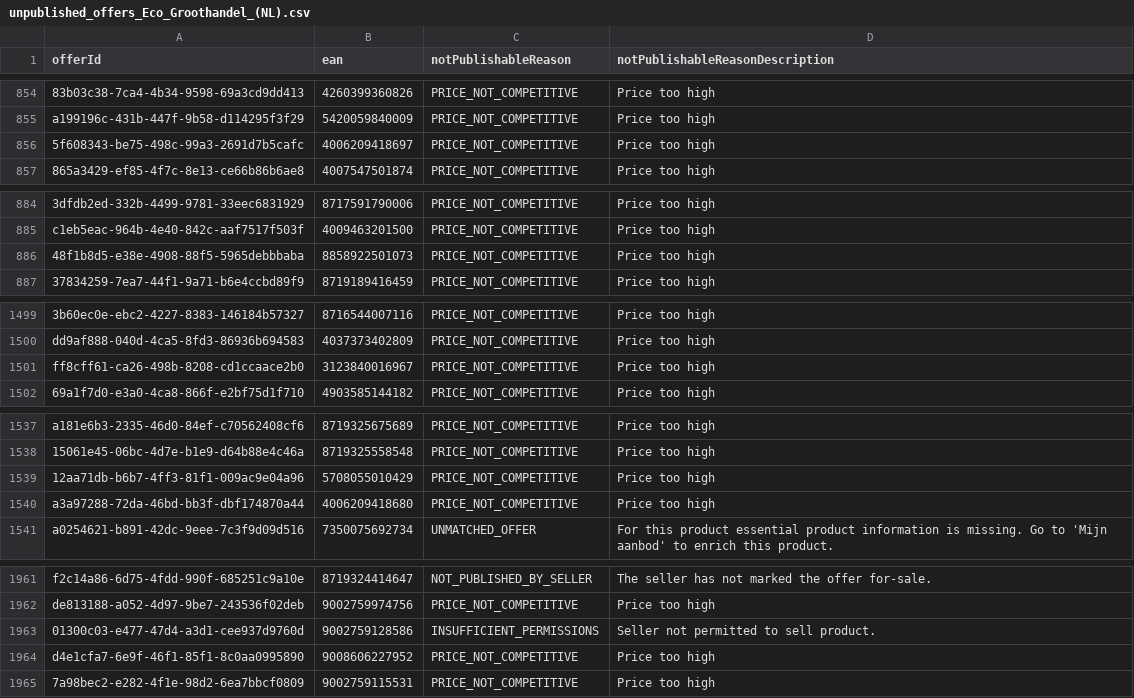
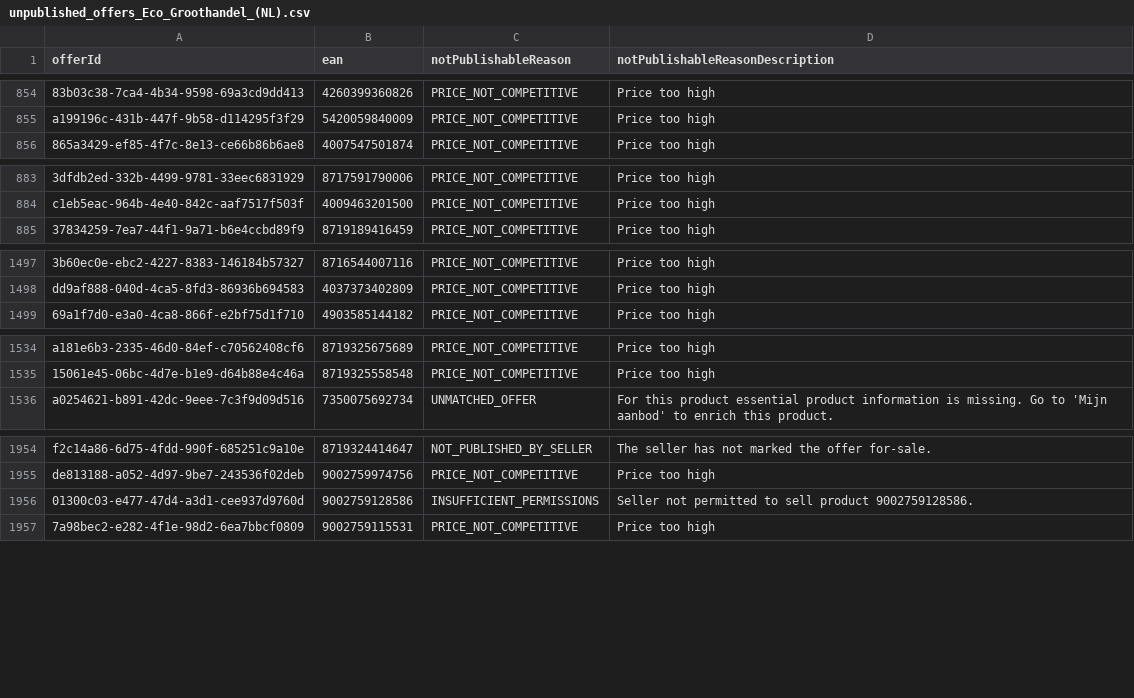
Before and after one commit to semjanssen98/unpublished_offers, a CSV file: unpublished_offers_Eco_Groothandel_(NL).csv, drawn as a sheet; only a part is shown, gaps mark what is left out; removed rows and columns are numbered as before the commit, all else as after; the diff covers the shown part only; the diff names each change by its address in the sheet, - before the commit and + after, or states it on an @@ line.

Commit message:
Update CSV files

```diff
--- a/unpublished_offers_Eco_Groothandel_(NL).csv
+++ b/unpublished_offers_Eco_Groothandel_(NL).csv
-row 856: 5f608343-be75-498c-99a3-2691d7b5cafc | 4006209418697 | PRICE_NOT_COMPETITIVE | Price too high
-row 886: 48f1b8d5-e38e-4908-88f5-5965debbbaba | 8858922501073 | PRICE_NOT_COMPETITIVE | Price too high
-row 1501: ff8cff61-ca26-498b-8208-cd1ccaace2b0 | 3123840016967 | PRICE_NOT_COMPETITIVE | Price too high
-row 1539: 12aa71db-b6b7-4ff3-81f1-009ac9e04a96 | 5708055010429 | PRICE_NOT_COMPETITIVE | Price too high
-row 1540: a3a97288-72da-46bd-bb3f-dbf174870a44 | 4006209418680 | PRICE_NOT_COMPETITIVE | Price too high
-D1956 (notPublishableReasonDescription): Seller not permitted to sell product.
+D1956 (notPublishableReasonDescription): Seller not permitted to sell product 9002759128586.
-row 1964: d4e1cfa7-6e9f-46f1-85f1-8c0aa0995890 | 9008606227952 | PRICE_NOT_COMPETITIVE | Price too high
```
Also changed, not shown: 2 removed rows, 55 moved rows and 18 edited cells elsewhere in this file.
